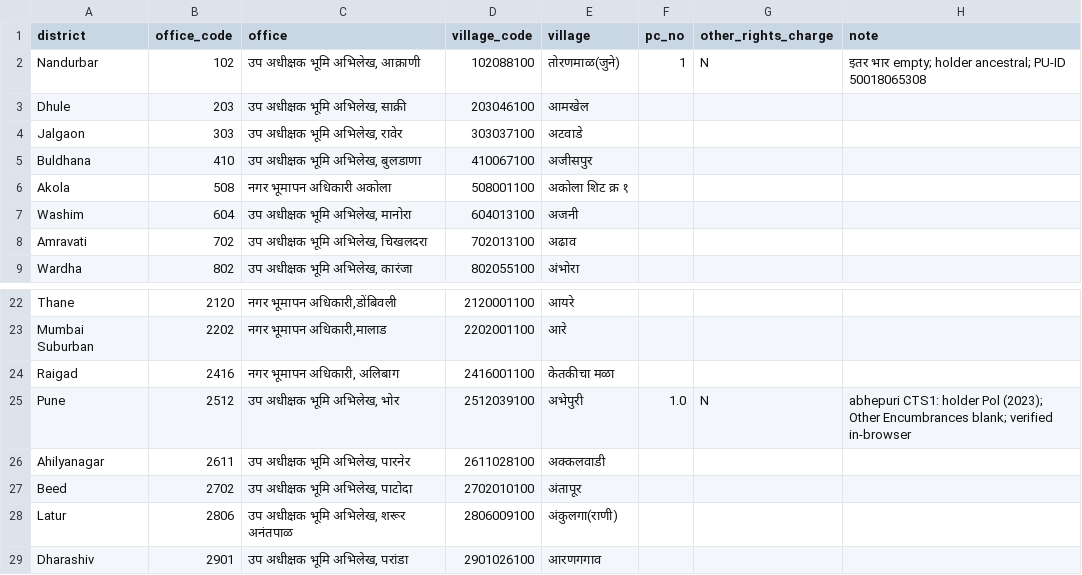
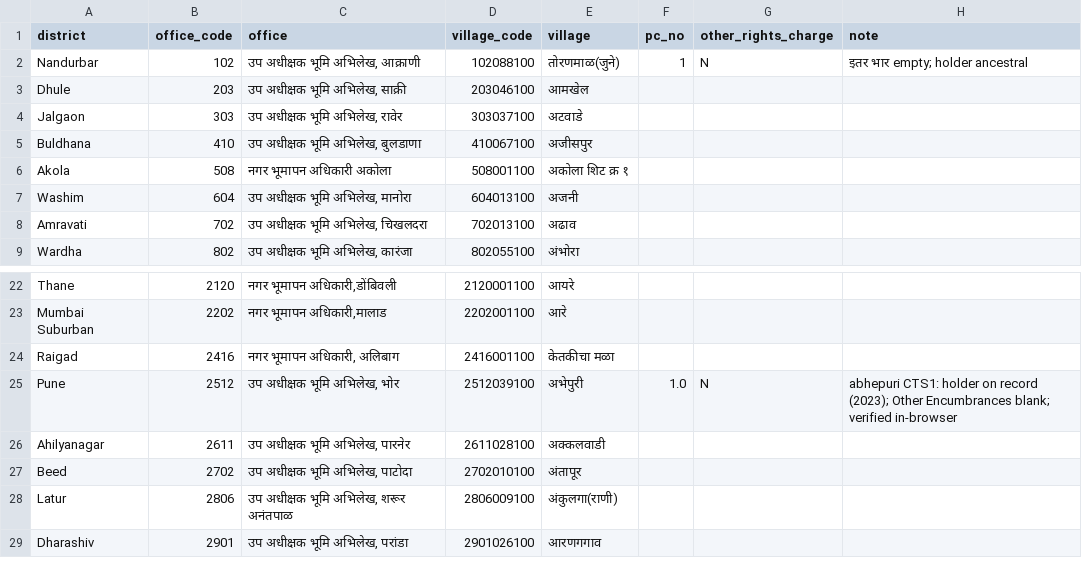
Before and after one commit to SpongeBobCircleShort/svamitva-collateral-audit, a CSV file: data/maha_pc_worklist.csv, drawn as a sheet; only a part is shown, gaps mark what is left out.

```diff
--- a/data/maha_pc_worklist.csv
+++ b/data/maha_pc_worklist.csv
@@ -1,3 +1,3 @@
 district,office_code,office,village_code,village,pc_no,other_rights_charge,note
-Nandurbar,102,"उप अधीक्षक भूमि अभिलेख, आक्राणी",102088100,तोरणमाळ(जुने),1,N,इतर भार empty; holder ancestral; PU-ID 50018065308
+Nandurbar,102,"उप अधीक्षक भूमि अभिलेख, आक्राणी",102088100,तोरणमाळ(जुने),1,N,इतर भार empty; holder ancestral
 Dhule,203,"उप अधीक्षक भूमि  अभिलेख, साक्री",203046100,आमखेल,,,
@@ -24,3 +24,3 @@ Mumbai Suburban,2202,"नगर भूमापन अधिकारी,मा
 Raigad,2416,"नगर भूमापन अधिकारी, अलिबाग",2416001100,केतकीचा मळा,,,
-Pune,2512,"उप अधीक्षक भूमि अभिलेख, भोर",2512039100,अभेपुरी,1.0,N,abhepuri CTS1: holder Pol (2023); Other Encumbrances blank; verified in-browser
+Pune,2512,"उप अधीक्षक भूमि अभिलेख, भोर",2512039100,अभेपुरी,1.0,N,abhepuri CTS1: holder on record (2023); Other Encumbrances blank; verified in-browser
 Ahilyanagar,2611,"उप अधीक्षक भूमि  अभिलेख, पारनेर",2611028100,अक्कलवाडी,,,
```
Also changed, not shown: 1 other file.
